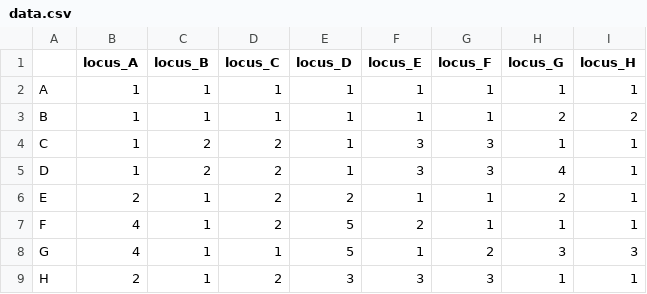
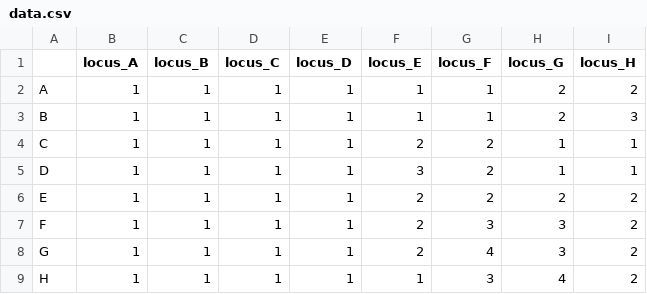
Before and after one commit to Alan-Collins/webtree, a CSV file: data.csv, drawn as a sheet.

Commit message:
change data to give simpler tree

```diff
--- a/data.csv
+++ b/data.csv
@@ -1,9 +1,9 @@
 ,locus_A,locus_B,locus_C,locus_D,locus_E,locus_F,locus_G,locus_H
-A,1,1,1,1,1,1,1,1
-B,1,1,1,1,1,1,2,2
-C,1,2,2,1,3,3,1,1
-D,1,2,2,1,3,3,4,1
-E,2,1,2,2,1,1,2,1
-F,4,1,2,5,2,1,1,1
-G,4,1,1,5,1,2,3,3
-H,2,1,2,3,3,3,1,1
+A,1,1,1,1,1,1,2,2
+B,1,1,1,1,1,1,2,3
+C,1,1,1,1,2,2,1,1
+D,1,1,1,1,3,2,1,1
+E,1,1,1,1,2,2,2,2
+F,1,1,1,1,2,3,3,2
+G,1,1,1,1,2,4,3,2
+H,1,1,1,1,1,3,4,2
```
